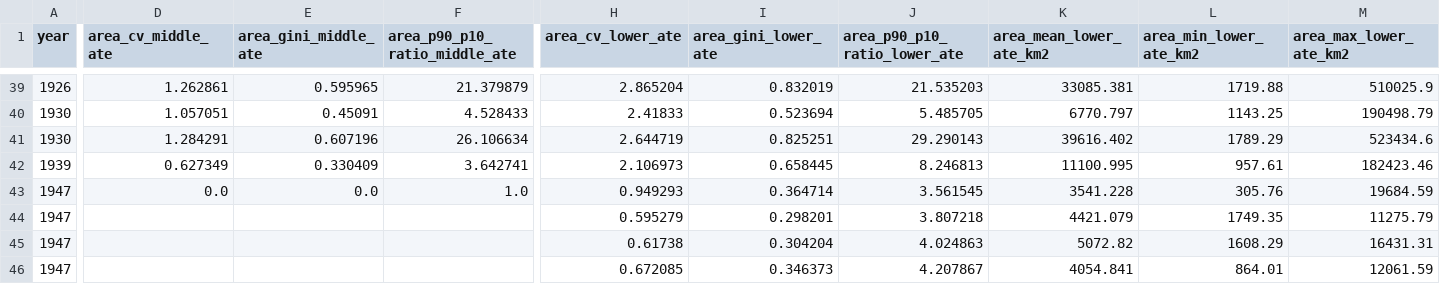
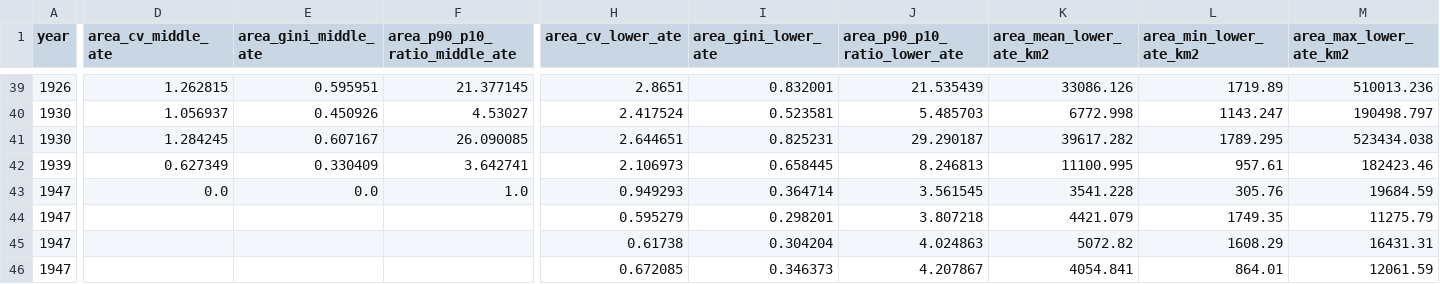
Before and after one commit to Klepikov22/west-siberia-atlas, a CSV file: docs/v105_area_dispersion_contexts.csv, drawn as a sheet; only a part is shown, gaps mark what is left out; the diff covers the shown part only; the diff names each change by its address in the sheet, - before the commit and + after, or states it on an @@ line.

```diff
--- a/docs/v105_area_dispersion_contexts.csv
+++ b/docs/v105_area_dispersion_contexts.csv
-D39 (area_cv_middle_ate): 1.262861
+D39 (area_cv_middle_ate): 1.262815
-E39 (area_gini_middle_ate): 0.595965
+E39 (area_gini_middle_ate): 0.595951
-F39 (area_p90_p10_ratio_middle_ate): 21.379879
+F39 (area_p90_p10_ratio_middle_ate): 21.377145
-H39 (area_cv_lower_ate): 2.865204
+H39 (area_cv_lower_ate): 2.8651
-I39 (area_gini_lower_ate): 0.832019
+I39 (area_gini_lower_ate): 0.832001
-J39 (area_p90_p10_ratio_lower_ate): 21.535203
+J39 (area_p90_p10_ratio_lower_ate): 21.535439
-K39 (area_mean_lower_ate_km2): 33085.381
+K39 (area_mean_lower_ate_km2): 33086.126
-L39 (area_min_lower_ate_km2): 1719.88
+L39 (area_min_lower_ate_km2): 1719.89
-M39 (area_max_lower_ate_km2): 510025.9
+M39 (area_max_lower_ate_km2): 510013.236
-D40 (area_cv_middle_ate): 1.057051
+D40 (area_cv_middle_ate): 1.056937
-E40 (area_gini_middle_ate): 0.45091
+E40 (area_gini_middle_ate): 0.450926
-F40 (area_p90_p10_ratio_middle_ate): 4.528433
+F40 (area_p90_p10_ratio_middle_ate): 4.53027
-H40 (area_cv_lower_ate): 2.41833
+H40 (area_cv_lower_ate): 2.417524
-I40 (area_gini_lower_ate): 0.523694
+I40 (area_gini_lower_ate): 0.523581
-J40 (area_p90_p10_ratio_lower_ate): 5.485705
+J40 (area_p90_p10_ratio_lower_ate): 5.485703
-K40 (area_mean_lower_ate_km2): 6770.797
+K40 (area_mean_lower_ate_km2): 6772.998
-L40 (area_min_lower_ate_km2): 1143.25
+L40 (area_min_lower_ate_km2): 1143.247
-M40 (area_max_lower_ate_km2): 190498.79
+M40 (area_max_lower_ate_km2): 190498.797
-D41 (area_cv_middle_ate): 1.284291
+D41 (area_cv_middle_ate): 1.284245
-E41 (area_gini_middle_ate): 0.607196
+E41 (area_gini_middle_ate): 0.607167
-F41 (area_p90_p10_ratio_middle_ate): 26.106634
+F41 (area_p90_p10_ratio_middle_ate): 26.090085
-H41 (area_cv_lower_ate): 2.644719
+H41 (area_cv_lower_ate): 2.644651
-I41 (area_gini_lower_ate): 0.825251
+I41 (area_gini_lower_ate): 0.825231
-J41 (area_p90_p10_ratio_lower_ate): 29.290143
+J41 (area_p90_p10_ratio_lower_ate): 29.290187
-K41 (area_mean_lower_ate_km2): 39616.402
+K41 (area_mean_lower_ate_km2): 39617.282
-L41 (area_min_lower_ate_km2): 1789.29
+L41 (area_min_lower_ate_km2): 1789.295
-M41 (area_max_lower_ate_km2): 523434.6
+M41 (area_max_lower_ate_km2): 523434.038
```
Also changed, not shown: 24 edited cells elsewhere in this file, docs/v94_topology_graph_summary.csv, 31 other files.
